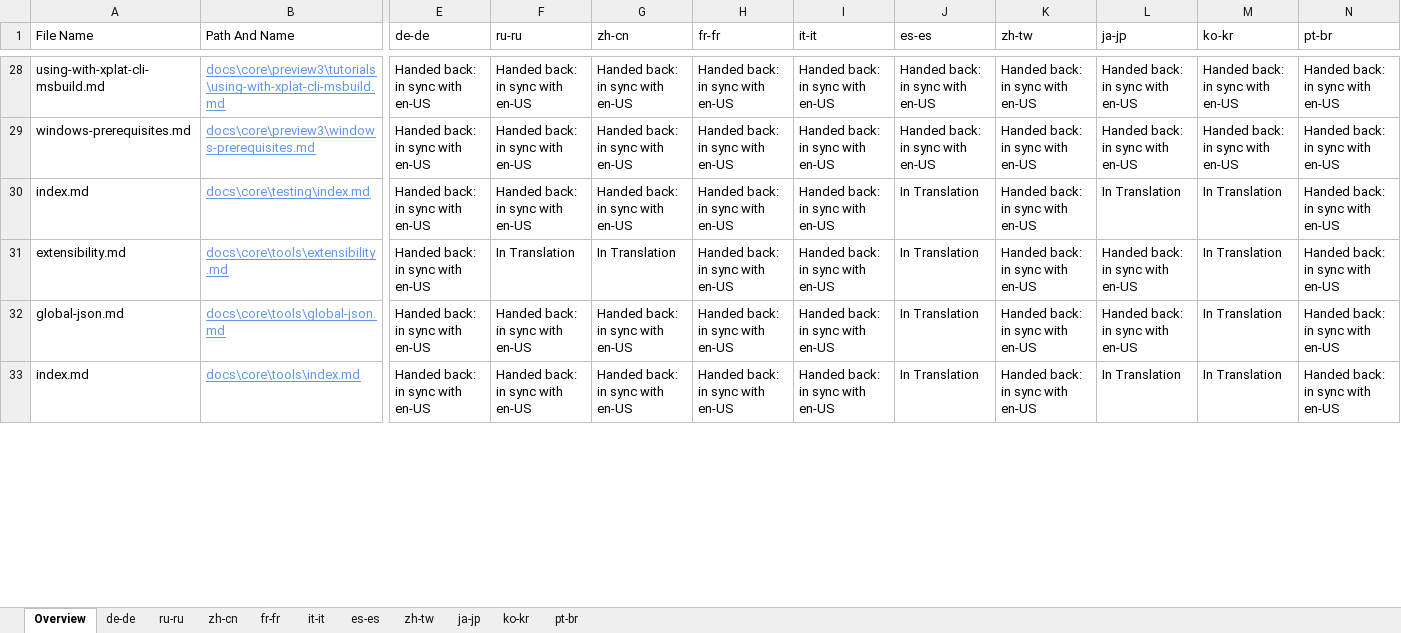
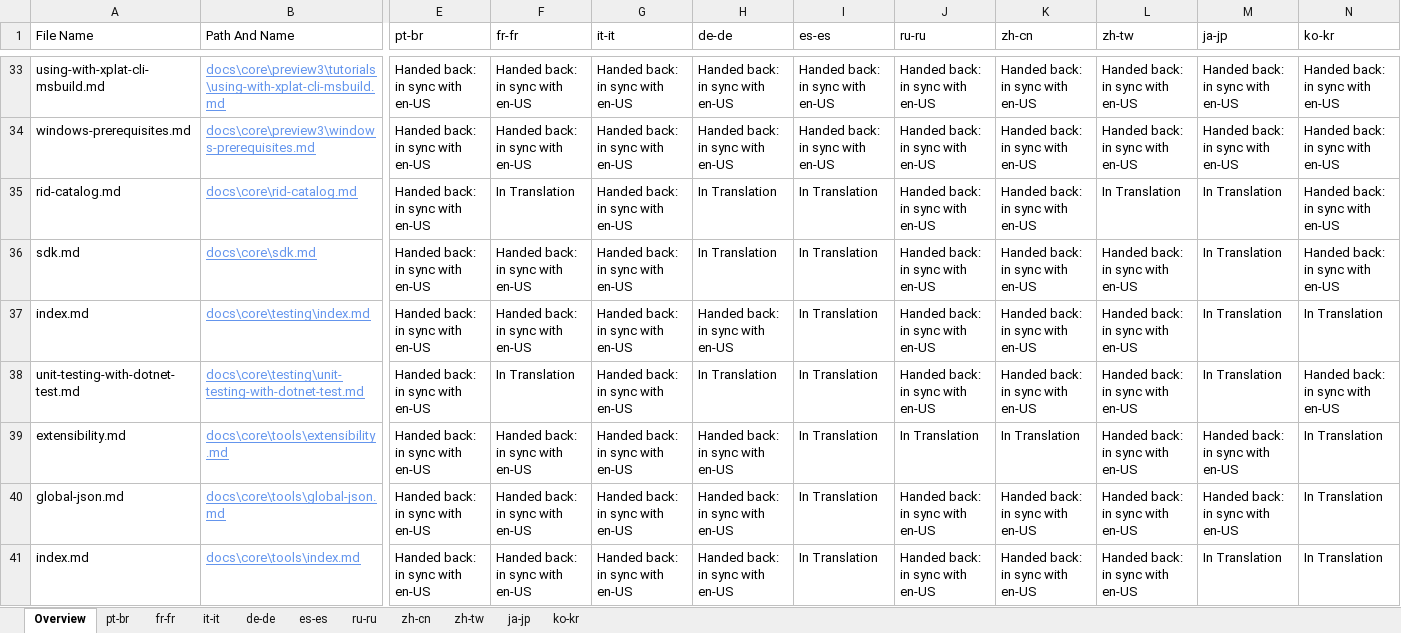
Before and after one commit to openpublishoperation/docs.handback, an Excel workbook: ol-handback/dotnet/docs/master/localization-status.xlsx, sheet Overview, drawn as a sheet; only a part is shown, gaps mark what is left out; values as stored, in another font and other column widths than the file's, no borders; table styles not drawn; addresses are those after the commit; rows hold the shown columns only; the diff covers the shown part only; the diff names each change by its address in the sheet, - before the commit and + after, or states it on an @@ line.

Commit message:
Generate Report for Handback

```diff
--- a/ol-handback/dotnet/docs/master/localization-status.xlsx (sheet Overview)
+++ b/ol-handback/dotnet/docs/master/localization-status.xlsx (sheet Overview)
@@ sheet tab order changed: Overview | pt-br | fr-fr | it-it | de-de | es-es | ru-ru | zh-cn | zh-tw | ja-jp | ko-kr @@
-E1: de-de
+E1: pt-br
-F1: ru-ru
+F1: fr-fr
-G1: zh-cn
+G1: it-it
-H1: fr-fr
+H1: de-de
-I1: it-it
+I1: es-es
-J1: es-es
+J1: ru-ru
-K1: zh-tw
+K1: zh-cn
-L1: ja-jp
+L1: zh-tw
-M1: ko-kr
+M1: ja-jp
-N1: pt-br
+N1: ko-kr
+row 35: rid-catalog.md | docs\core\rid-catalog.md | Handed back: in sync with en-US | In Translation | Handed back: in sync with en-US | In Translation | In Translation | Handed back: in sync with en-US | Handed back: in sync with en-US | In Translation | In Translation | Handed back: in sync with en-US
+row 36: sdk.md | docs\core\sdk.md | Handed back: in sync with en-US | Handed back: in sync with en-US | Handed back: in sync with en-US | In Translation | In Translation | Handed back: in sync with en-US | Handed back: in sync with en-US | Handed back: in sync with en-US | In Translation | Handed back: in sync with en-US
-I37 (es-es): Handed back: in sync with en-US
+I37 (es-es): In Translation
-J37 (ru-ru): In Translation
+J37 (ru-ru): Handed back: in sync with en-US
-L37 (zh-tw): In Translation
+L37 (zh-tw): Handed back: in sync with en-US
-N37 (ko-kr): Handed back: in sync with en-US
+N37 (ko-kr): In Translation
+row 38: unit-testing-with-dotnet-test.md | docs\core\testing\unit-testing-with-dotnet-test.md | Handed back: in sync with en-US | In Translation | Handed back: in sync with en-US | In Translation | In Translation | Handed back: in sync with en-US | Handed back: in sync with en-US | Handed back: in sync with en-US | In Translation | Handed back: in sync with en-US
-F39 (fr-fr): In Translation
+F39 (fr-fr): Handed back: in sync with en-US
-G39 (it-it): In Translation
+G39 (it-it): Handed back: in sync with en-US
-I39:I41 (es-es): Handed back: in sync with en-US
+I39:I41 (es-es): In Translation
-K39 (zh-cn): Handed back: in sync with en-US
+K39 (zh-cn): In Translation
-M39:M40 (ja-jp): In Translation
+M39:M40 (ja-jp): Handed back: in sync with en-US
-N39:N41 (ko-kr): Handed back: in sync with en-US
+N39:N41 (ko-kr): In Translation
-J40:J41 (ru-ru): In Translation
+J40:J41 (ru-ru): Handed back: in sync with en-US
-L41 (zh-tw): In Translation
+L41 (zh-tw): Handed back: in sync with en-US
```
Also changed, not shown: 44 added rows, 47 removed rows and 413 edited cells elsewhere in this sheet, sheet pt-br, sheet de-de, sheet zh-cn, sheet ru-ru, ol-handback/dotnet/docs/master/handback-status.xlsx.
